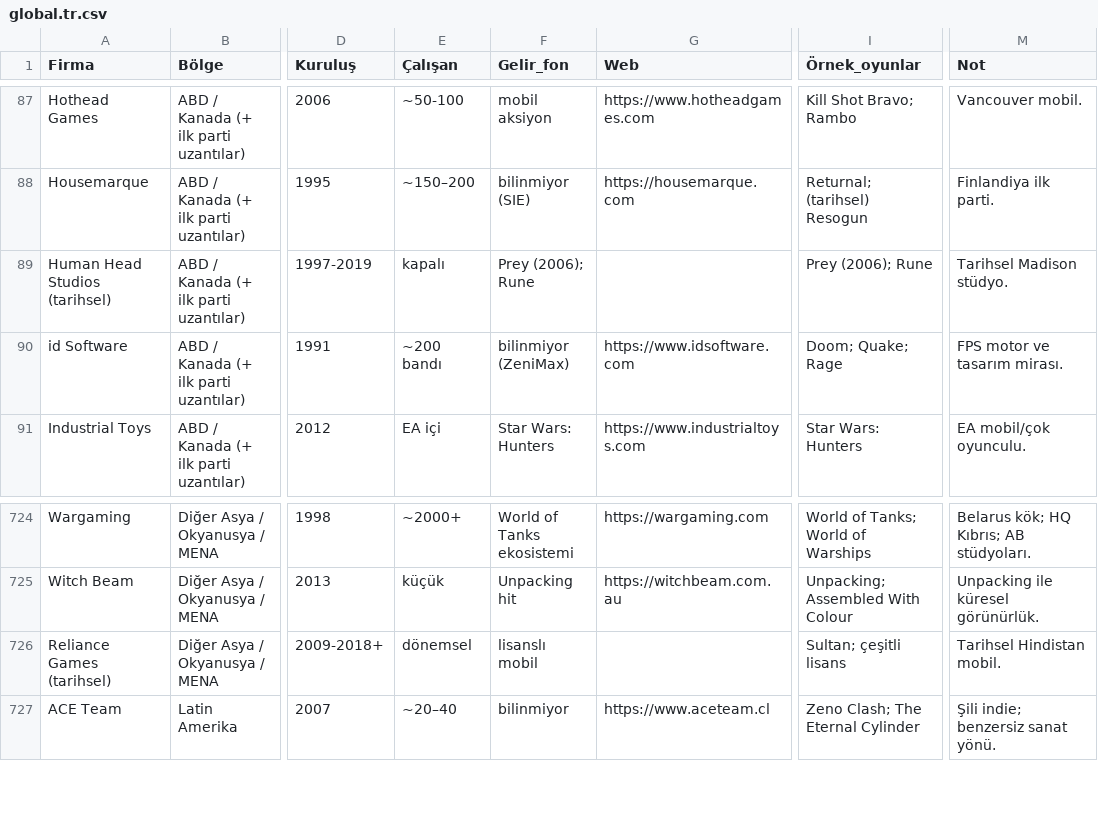
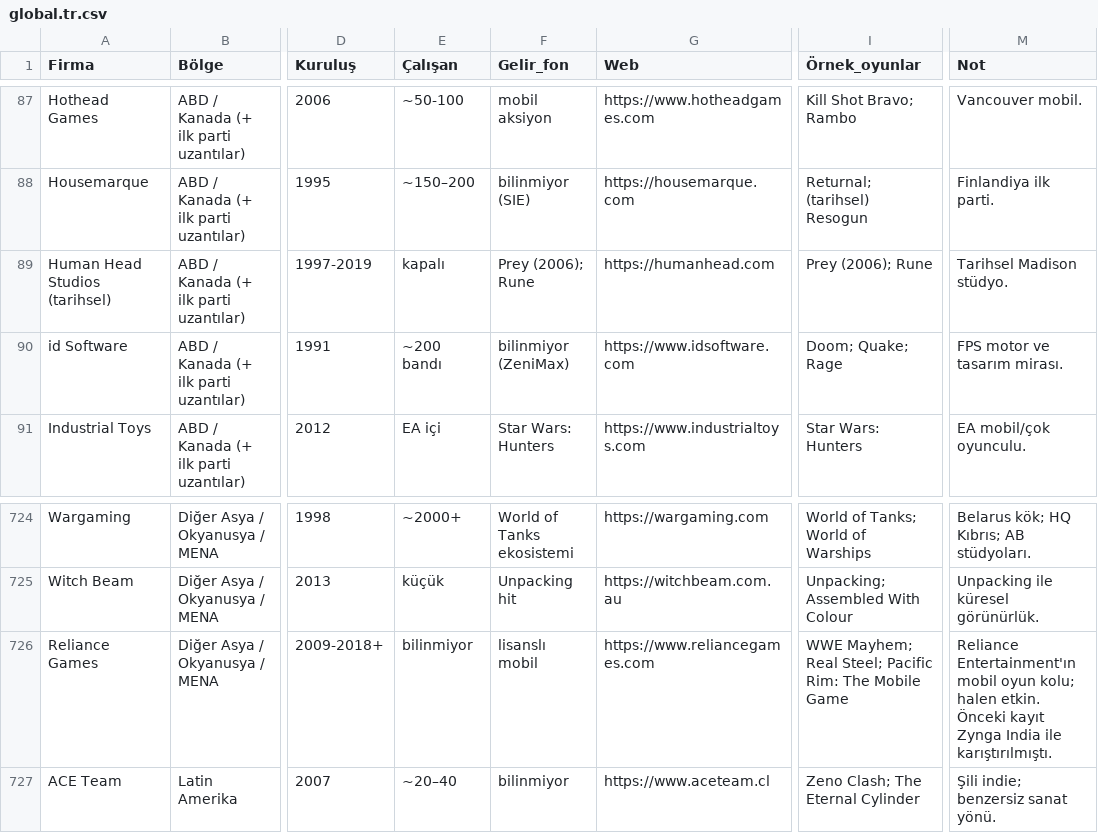
Before and after one commit to gusanmaz/game-companies-atlas, a CSV file: data/global.tr.csv, drawn as a sheet; only a part is shown, gaps mark what is left out; the diff names each change by its address in the sheet, - before the commit and + after, or states it on an @@ line.

```diff
--- a/data/global.tr.csv
+++ b/data/global.tr.csv
-G89 (Web): (empty)
+G89 (Web): https://humanhead.com
-A726 (Firma): Reliance Games (tarihsel)
+A726 (Firma): Reliance Games
-E726 (Çalışan): dönemsel
+E726 (Çalışan): bilinmiyor
-G726 (Web): (empty)
+G726 (Web): https://www.reliancegames.com
-I726 (Örnek_oyunlar): Sultan; çeşitli lisans
+I726 (Örnek_oyunlar): WWE Mayhem; Real Steel; Pacific Rim: The Mobile Game
-M726 (Not): Tarihsel Hindistan mobil.
+M726 (Not): Reliance Entertainment'ın mobil oyun kolu; halen etkin. Önceki kayıt Zynga India ile karıştırılmıştı.
```
Also changed, not shown: data/global.en.csv, data/turkey.en.csv, 1 other file.
